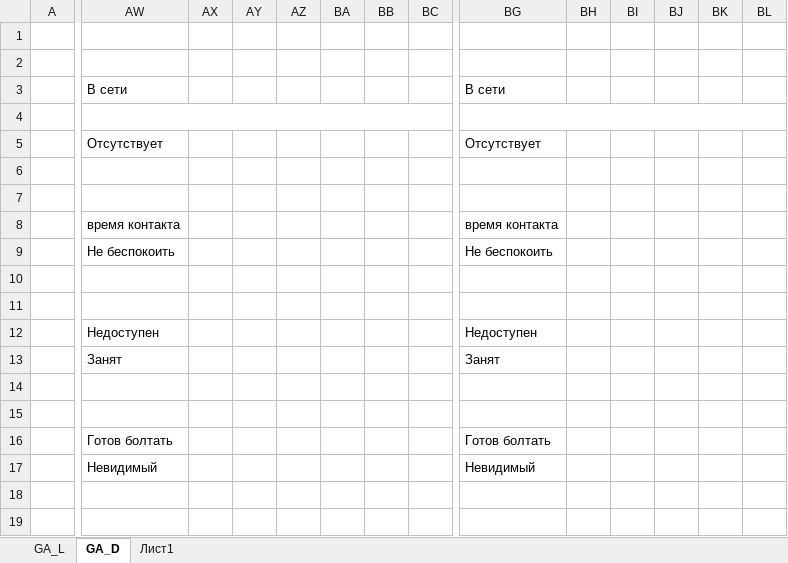
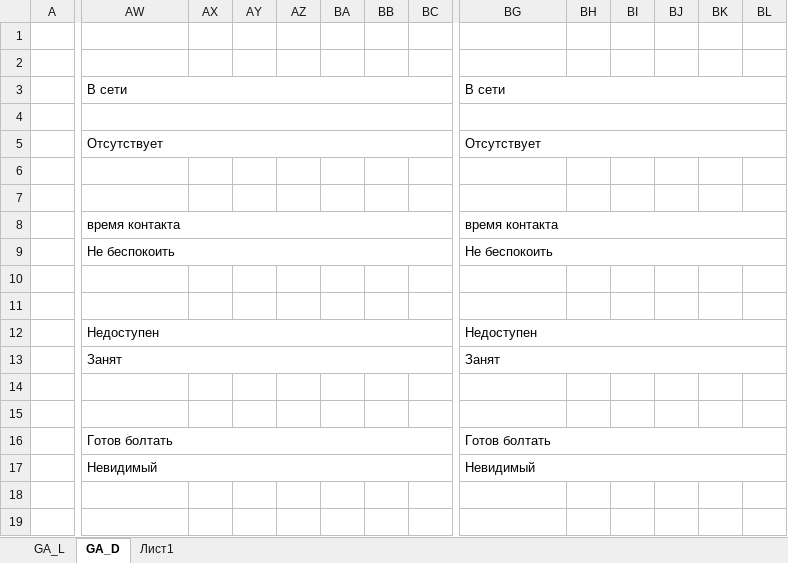
Before and after one commit to miranda-ng/HotCoffee, an Excel workbook: z_source/Colors.xlsx, sheet GA_D, drawn as a sheet; only a part is shown, gaps mark what is left out; values as stored, in another font and other column widths than the file's, no cell formats; the diff covers the shown part only; the diff names each change by its address in the sheet, - before the commit and + after, or states it on an @@ line.

```diff
--- a/z_source/Colors.xlsx (sheet GA_D)
+++ b/z_source/Colors.xlsx (sheet GA_D)
+AW3:BC3 merged
+BG3:BM3 merged
+AW5:BC5 merged
+BG5:BM5 merged
+AW8:BC8 merged
+BG8:BM8 merged
+AW9:BC9 merged
+BG9:BM9 merged
+AW12:BC12 merged
+BG12:BM12 merged
+AW13:BC13 merged
+BG13:BM13 merged
+AW16:BC16 merged
+BG16:BM16 merged
+AW17:BC17 merged
+BG17:BM17 merged
```
Also changed, not shown: 2 added rows, 2 removed rows, 6 edited cells and merged cells elsewhere in this sheet, sheet GA_L, cell formats, 57 other files.
